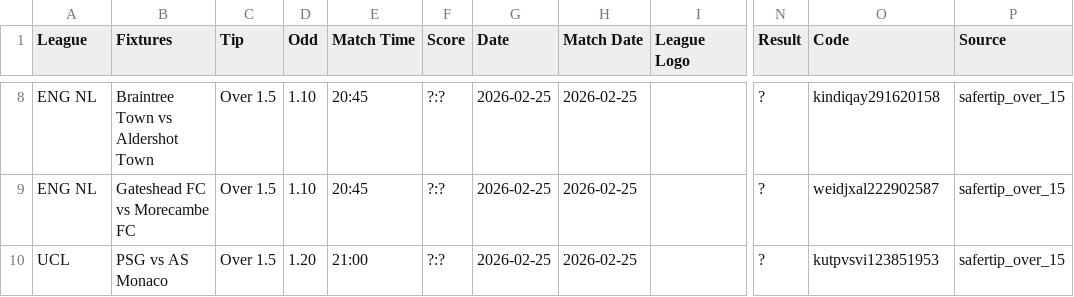
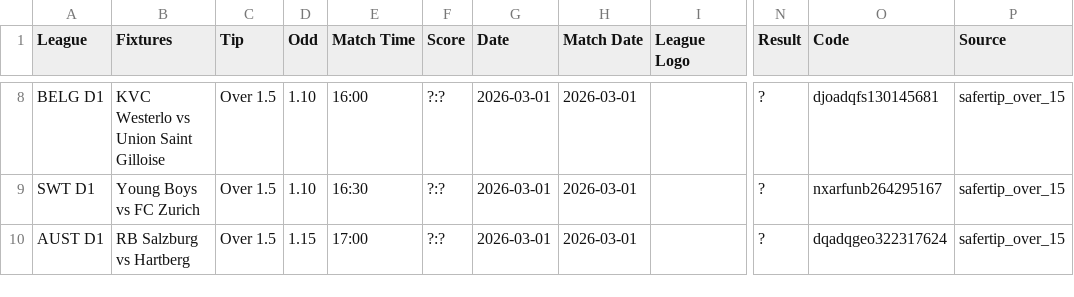
Before and after one commit to tecpg/btn_bot, a CSV file: csv_files/safe_bet_overgoals.csv, drawn as a sheet; only a part is shown, gaps mark what is left out; the diff covers the shown part only; the diff names each change by its address in the sheet, - before the commit and + after, or states it on an @@ line.

```diff
--- a/csv_files/safe_bet_overgoals.csv
+++ b/csv_files/safe_bet_overgoals.csv
-A8 (League): ENG NL
+A8 (League): BELG D1
-B8 (Fixtures): Braintree Town vs Aldershot Town
+B8 (Fixtures): KVC Westerlo vs Union Saint Gilloise
-E8 (Match Time): 20:45
+E8 (Match Time): 16:00
-G8:G10 (Date): 2026-02-25
+G8:G10 (Date): 2026-03-01
-H8:H10 (Match Date): 2026-02-25
+H8:H10 (Match Date): 2026-03-01
-O8 (Code): kindiqay291620158
+O8 (Code): djoadqfs130145681
-A9 (League): ENG NL
+A9 (League): SWT D1
-B9 (Fixtures): Gateshead FC vs Morecambe FC
+B9 (Fixtures): Young Boys vs FC Zurich
-E9 (Match Time): 20:45
+E9 (Match Time): 16:30
-O9 (Code): weidjxal222902587
+O9 (Code): nxarfunb264295167
-A10 (League): UCL
+A10 (League): AUST D1
-B10 (Fixtures): PSG vs AS Monaco
+B10 (Fixtures): RB Salzburg vs Hartberg
-D10 (Odd): 1.20
+D10 (Odd): 1.15
-E10 (Match Time): 21:00
+E10 (Match Time): 17:00
-O10 (Code): kutpvsvi123851953
+O10 (Code): dqadqgeo322317624
```
Also changed, not shown: 40 edited cells elsewhere in this file, add_match_flags.csv, csv_files/prima.csv, 11 other files.
